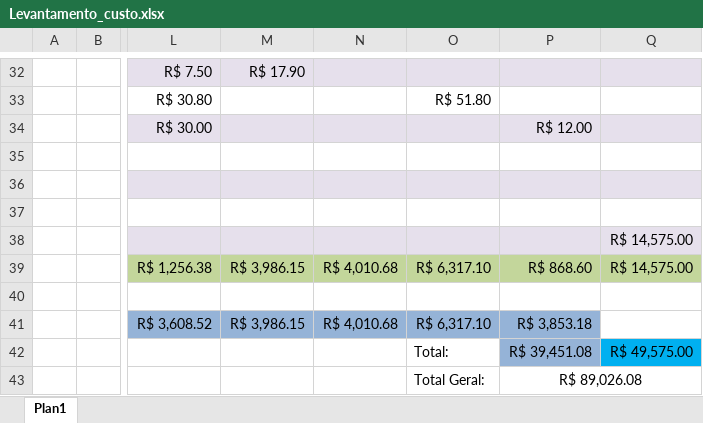
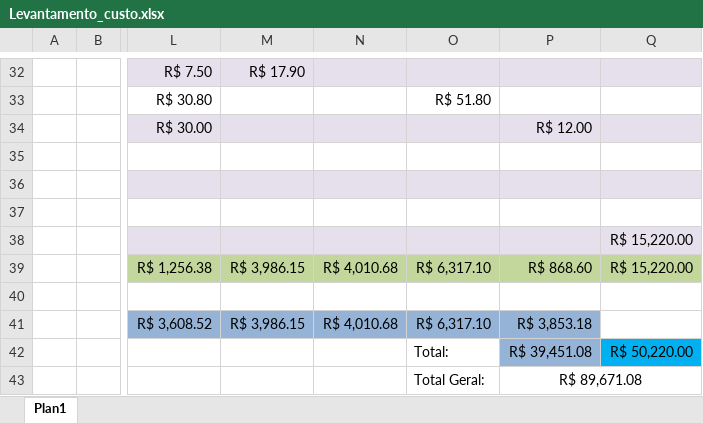
Before and after one commit to EdgardSancosta/Tab_Valor_Diaria, an Excel workbook: Levantamento_custo.xlsx, sheet Plan1, drawn as a sheet; only a part is shown, gaps mark what is left out; values as stored, in another font and other column widths than the file's, no borders; charts and pictures and conditional formats not drawn; the diff names each change by its address in the sheet, - before the commit and + after, or states it on an @@ line.

Commit message:
Update Levantamento_custo.xlsx

```diff
--- a/Levantamento_custo.xlsx (sheet Plan1)
+++ b/Levantamento_custo.xlsx (sheet Plan1)
-Q38:Q39: R$ 14,575.00
+Q38:Q39: R$ 15,220.00
-Q42: R$ 49,575.00
+Q42: R$ 50,220.00
-P43: R$ 89,026.08
+P43: R$ 89,671.08
```
Also changed, not shown: charts or pictures.
